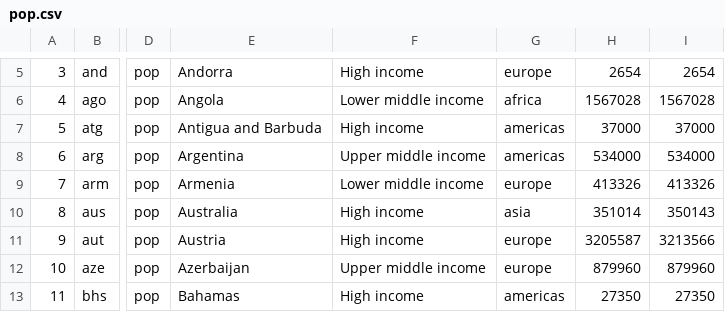
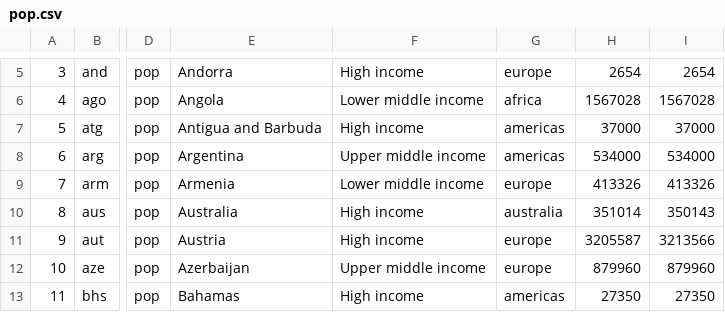
Before and after one commit to gooty12/DataVisualization, a CSV file: data/pop.csv, drawn as a sheet; only a part is shown, gaps mark what is left out; the diff names each change by its address in the sheet, - before the commit and + after, or states it on an @@ line.

```diff
--- a/data/pop.csv
+++ b/data/pop.csv
-G10: asia
+G10: australia
```
Also changed, not shown: 2 other files.
